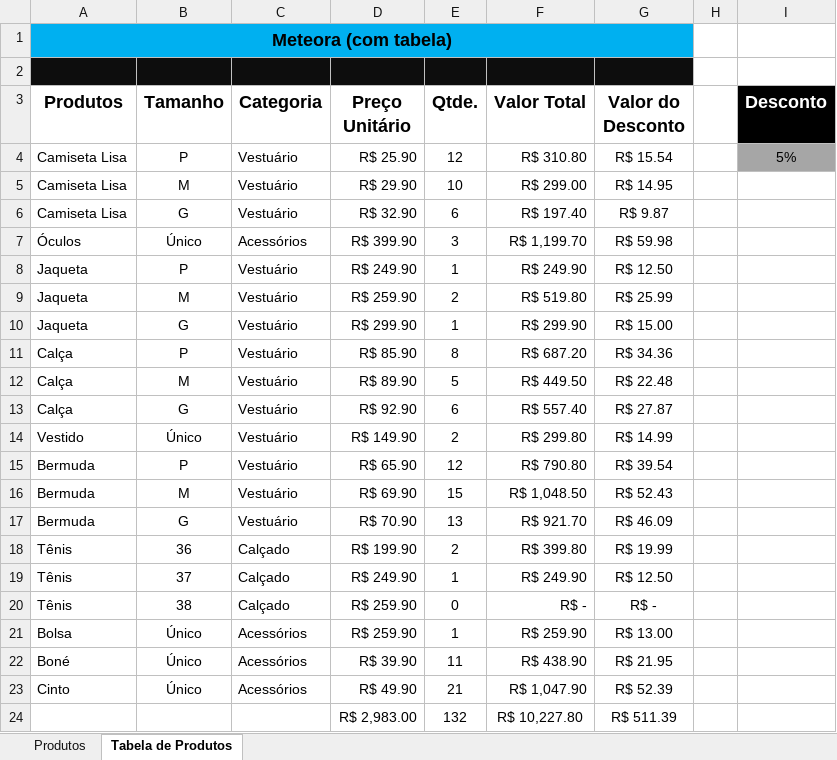
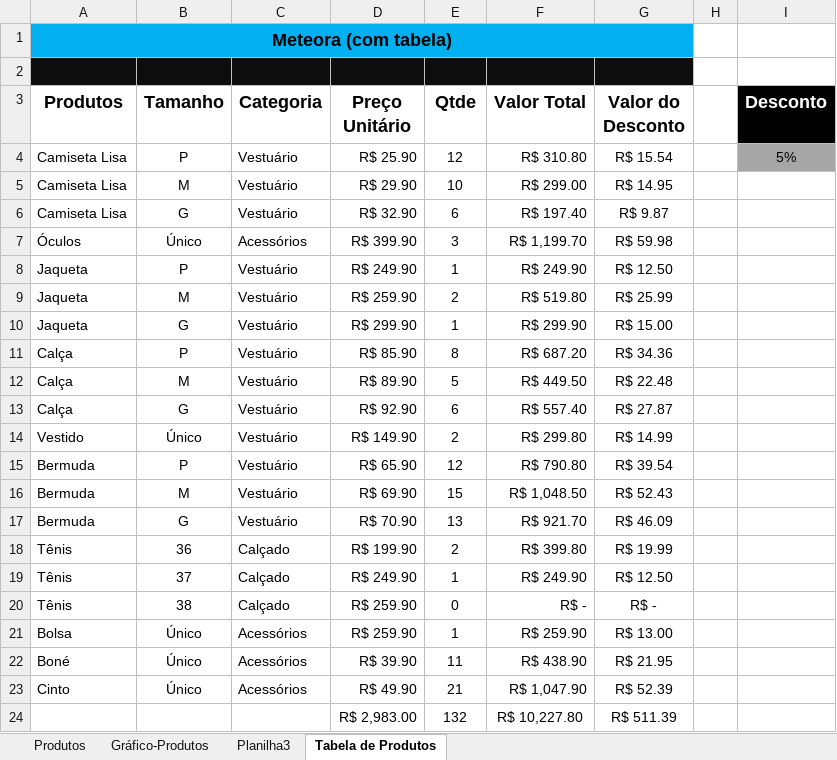
Before and after one commit to LetMzDev/0001---Excel-I, an Excel workbook: 01-Produtos.xlsx, sheet Tabela de Produtos, drawn as a sheet; values as stored, in another font and other column widths than the file's, no borders; table styles not drawn; the diff names each change by its address in the sheet, - before the commit and + after, or states it on an @@ line.

```diff
--- a/01-Produtos.xlsx (sheet Tabela de Produtos)
+++ b/01-Produtos.xlsx (sheet Tabela de Produtos)
+sheet tab: Gráfico-Produtos
+sheet tab: Planilha3
-E3: Qtde.
+E3: Qtde
```
Also changed, not shown: charts or pictures, 1 other file.
